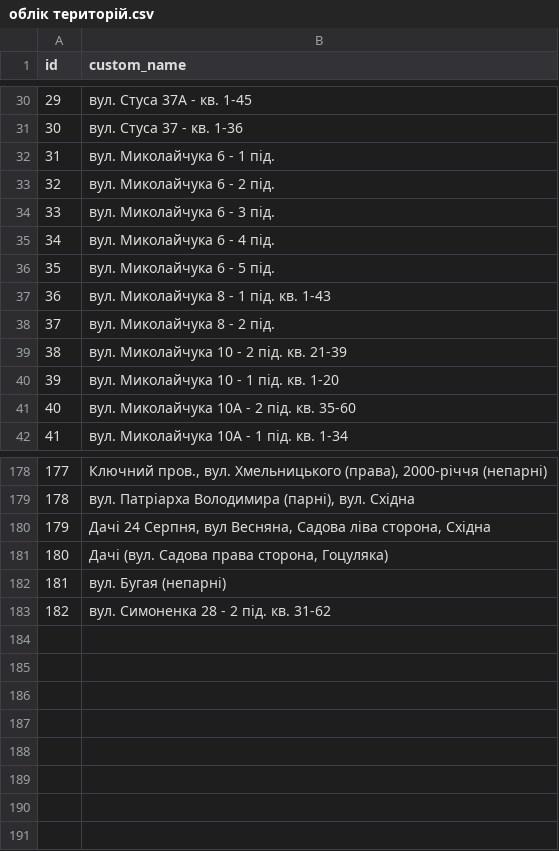
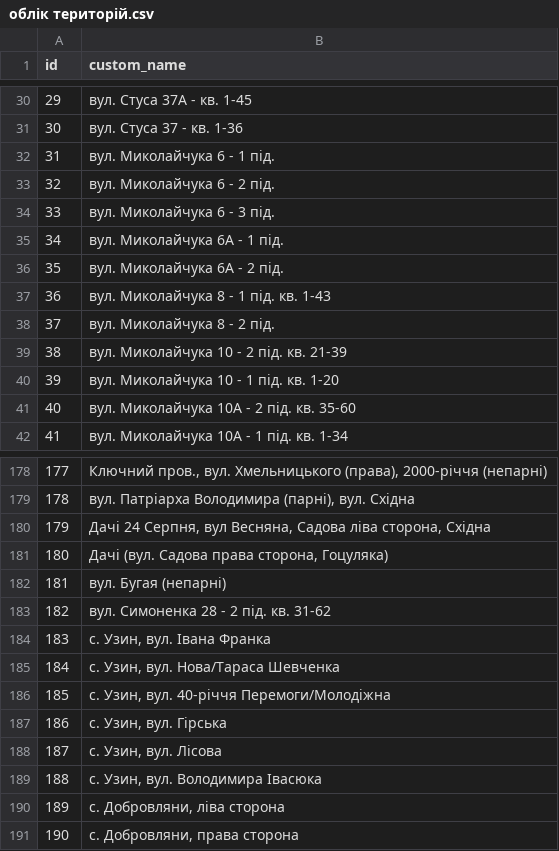
Before and after one commit to yurjjOne/territory-app, a CSV file: облік територій.csv, drawn as a sheet; only a part is shown, gaps mark what is left out.

Commit message:
одано систему міграцій та оновлено імпорт територій

```diff
--- a/облік територій.csv
+++ b/облік територій.csv
@@ -34,4 +34,4 @@
 33;вул. Миколайчука 6 - 3 під.
-34;вул. Миколайчука 6 - 4 під.
-35;вул. Миколайчука 6 - 5 під.
+34;вул. Миколайчука 6А - 1 під.
+35;вул. Миколайчука 6А - 2 під.
 36;вул. Миколайчука 8 - 1 під. кв. 1-43
@@ -183 +183,9 @@
 182;вул. Симоненка 28 - 2 під. кв. 31-62
+183;с. Узин, вул. Івана Франка
+184;с. Узин, вул. Нова/Тараса Шевченка
+185;с. Узин, вул. 40-річчя Перемоги/Молодіжна
+186;с. Узин, вул. Гірська
+187;с. Узин, вул. Лісова
+188;с. Узин, вул. Володимира Івасюка
+189;с. Добровляни, ліва сторона
+190;с. Добровляни, права сторона
```
Also changed, not shown: 12 other files.
